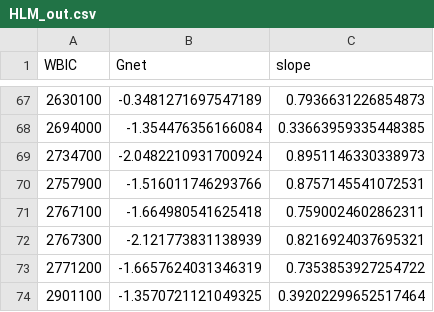
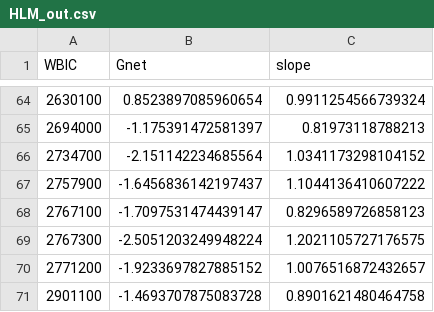
Before and after one commit to nrlottig/waterlevels, a CSV file: GW_Models/HLM_out.csv, drawn as a sheet; only a part is shown, gaps mark what is left out; the diff covers the shown part only.

```diff
--- a/GW_Models/HLM_out.csv
+++ b/GW_Models/HLM_out.csv
@@ -67,8 +64,8 @@ WBIC,Gnet,slope
-2630100,-0.3481271697547189,0.7936631226854873
-2694000,-1.354476356166084,0.33663959335448385
-2734700,-2.0482210931700924,0.8951146330338973
-2757900,-1.516011746293766,0.8757145541072531
-2767100,-1.664980541625418,0.7590024602862311
-2767300,-2.121773831138939,0.8216924037695321
-2771200,-1.6657624031346319,0.7353853927254722
-2901100,-1.3570721121049325,0.39202299652517464
+2630100,0.8523897085960654,0.9911254566739324
+2694000,-1.175391472581397,0.81973118788213
+2734700,-2.151142234685564,1.0341173298104152
+2757900,-1.6456836142197437,1.1044136410607222
+2767100,-1.7097531474439147,0.8296589726858123
+2767300,-2.5051203249948224,1.2021105727176575
+2771200,-1.9233697827885152,1.0076516872432657
+2901100,-1.4693707875083728,0.8901621480464758
```
Also changed, not shown: 3 removed rows and 124 edited cells elsewhere in this file, GW_Models/BUGSutputSummary.csv, data/Gnet_slopes.csv, 15 other files.
